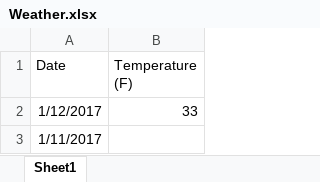
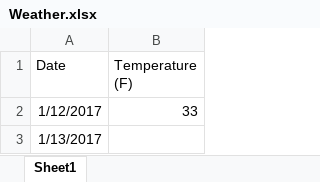
Before and after one commit to KristenODell/GITCommits, an Excel workbook: Weather.xlsx, sheet Sheet1, drawn as a sheet; values as stored, in another font and other column widths than the file's, no borders; the diff names each change by its address in the sheet, - before the commit and + after, or states it on an @@ line.

Commit message:
Fix the date 1/13

```diff
--- a/Weather.xlsx (sheet Sheet1)
+++ b/Weather.xlsx (sheet Sheet1)
-A3 (Date): 1/11/2017
+A3 (Date): 1/13/2017
```
